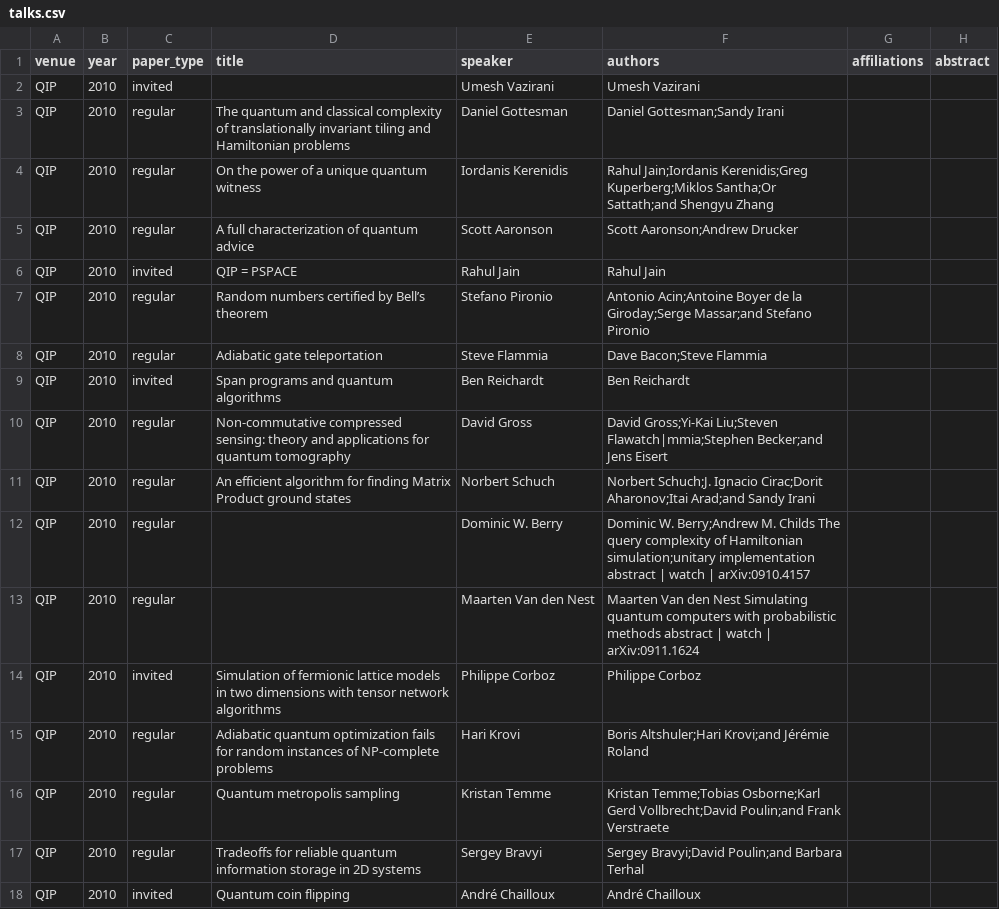
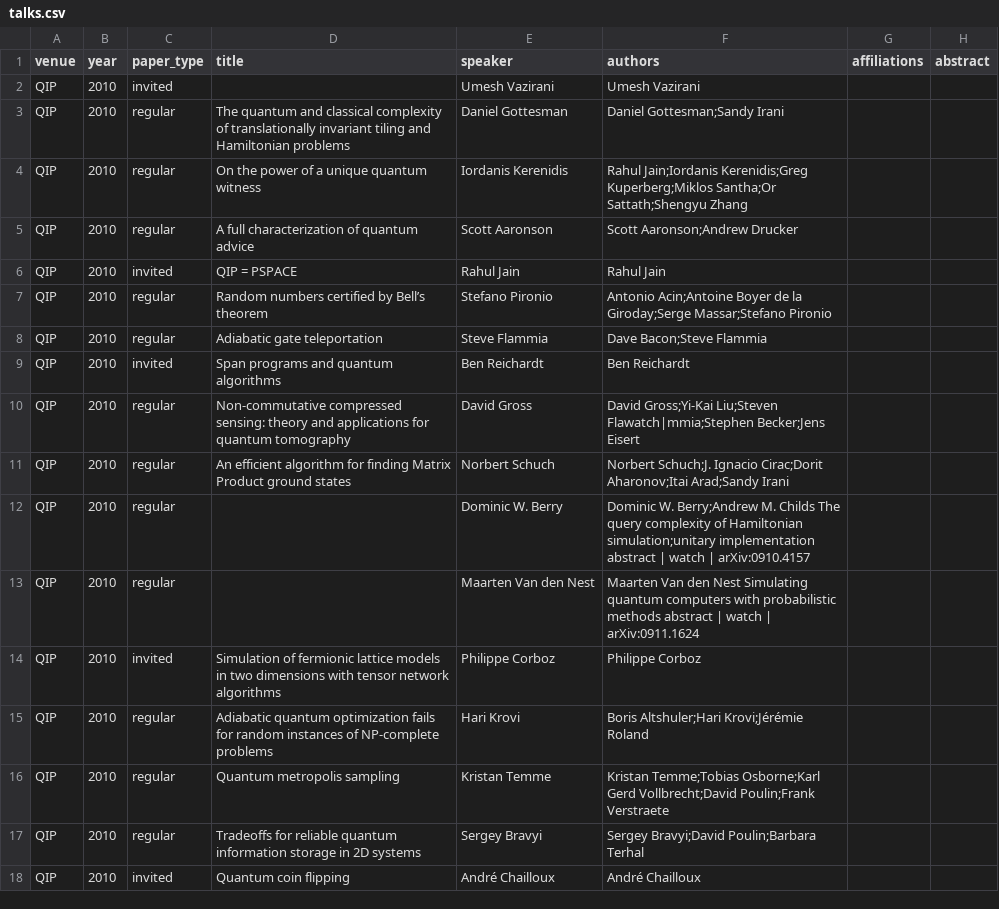
Before and after one commit to IAQI/QuantumDB, a CSV file: data/conferences/qip_2010/talks.csv, drawn as a sheet; only a part is shown; the diff covers the shown part only; the diff names each change by its address in the sheet, - before the commit and + after, or states it on an @@ line.

```diff
--- a/data/conferences/qip_2010/talks.csv
+++ b/data/conferences/qip_2010/talks.csv
-F4 (authors): …Kuperberg;Miklos Santha;Or Sattath;and Shengyu Zhang
+F4 (authors): …Kuperberg;Miklos Santha;Or Sattath;Shengyu Zhang
-F7 (authors): …la Giroday;Serge Massar;and Stefano Pironio
+F7 (authors): …la Giroday;Serge Massar;Stefano Pironio
-F10 (authors): …Liu;Steven Flawatch|mmia;Stephen Becker;and Jens Eisert
+F10 (authors): …Liu;Steven Flawatch|mmia;Stephen Becker;Jens Eisert
-F11 (authors): …Cirac;Dorit Aharonov;Itai Arad;and Sandy Irani
+F11 (authors): …Cirac;Dorit Aharonov;Itai Arad;Sandy Irani
-F15 (authors): Boris Altshuler;Hari Krovi;and Jérémie Roland
+F15 (authors): Boris Altshuler;Hari Krovi;Jérémie Roland
-F16 (authors): …Gerd Vollbrecht;David Poulin;and Frank Verstraete
+F16 (authors): …Gerd Vollbrecht;David Poulin;Frank Verstraete
-F17 (authors): Sergey Bravyi;David Poulin;and Barbara Terhal
+F17 (authors): Sergey Bravyi;David Poulin;Barbara Terhal
```
Also changed, not shown: 14 edited cells elsewhere in this file, data/conferences/qip_2013/talks.csv, data/conferences/qip_2015/talks.csv, 3 other files.
